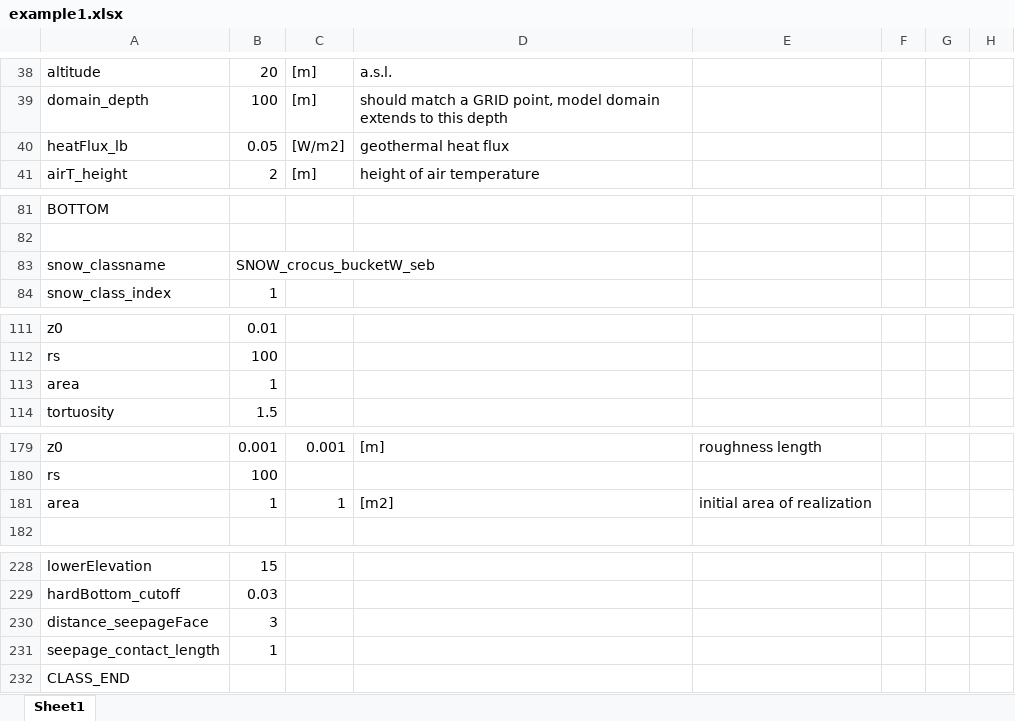
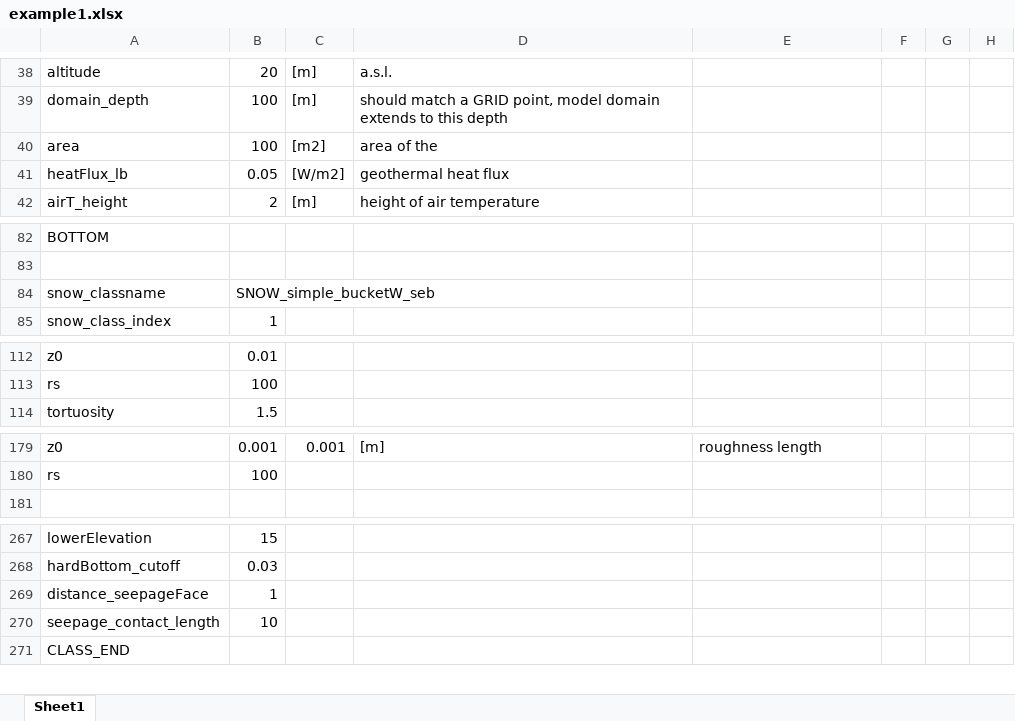
Before and after one commit to CryoGrid/CryoGridCommunity_source, an Excel workbook: results/example1/example1.xlsx, sheet Sheet1, drawn as a sheet; only a part is shown, gaps mark what is left out; values as stored, in another font and other column widths than the file's, no borders; removed rows and columns are numbered as before the commit, all else as after; the diff covers the shown part only; the diff names each change by its address in the sheet, - before the commit and + after, or states it on an @@ line.

Commit message:
update of SNOW sclasses
in addition: table in pprovider set from uint 8 to unit32, solves problem that classs in the bottom part of large Excel files don't get read

```diff
--- a/results/example1/example1.xlsx (sheet Sheet1)
+++ b/results/example1/example1.xlsx (sheet Sheet1)
+row 40: area | 100 | [m2] | area of the
-B84: SNOW_crocus_bucketW_seb
+B84: SNOW_simple_bucketW_seb
-row 113: area | 1
@@ row 181 moved to row 238: area @@
-B269: 3
+B269: 1
-B270: 1
+B270: 10
```
Also changed, not shown: 39 added rows elsewhere in this sheet, 21 other files.
